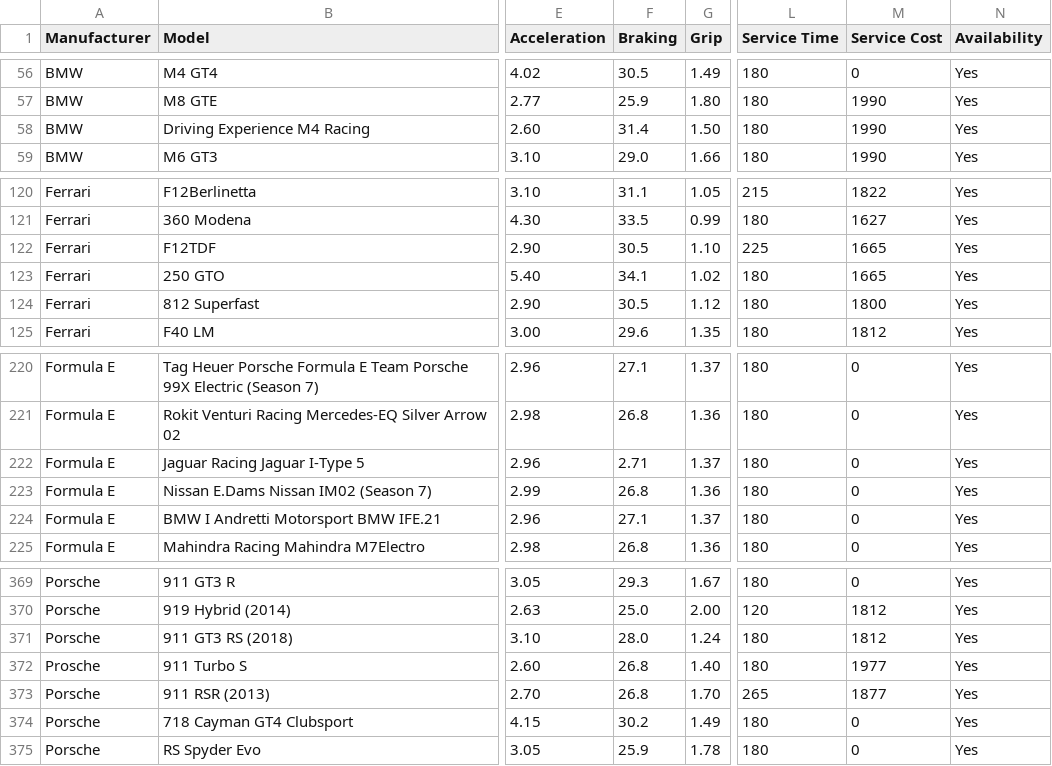
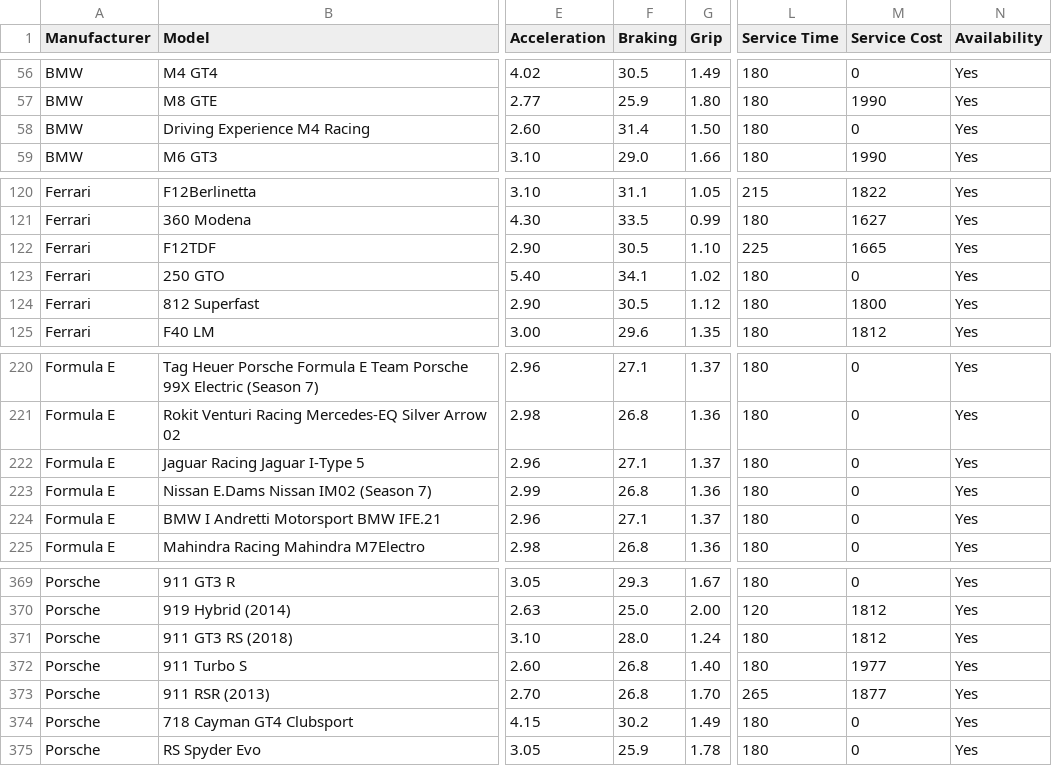
Before and after one commit to toUpperCase78/real-racing-3-vehicles, a CSV file: real_racing_3_vehicles_v10_1.csv, drawn as a sheet; only a part is shown, gaps mark what is left out; the diff names each change by its address in the sheet, - before the commit and + after, or states it on an @@ line.

Commit message:
RR3 v10.1 Vehicle Dataset
Uploaded again to correct a few misyped values.

```diff
--- a/real_racing_3_vehicles_v10_1.csv
+++ b/real_racing_3_vehicles_v10_1.csv
-M58 (Service Cost): 1990
+M58 (Service Cost): 0
-M123 (Service Cost): 1665
+M123 (Service Cost): 0
-F222 (Braking): 2.71
+F222 (Braking): 27.1
-A372 (Manufacturer): Prosche
+A372 (Manufacturer): Porsche
```
